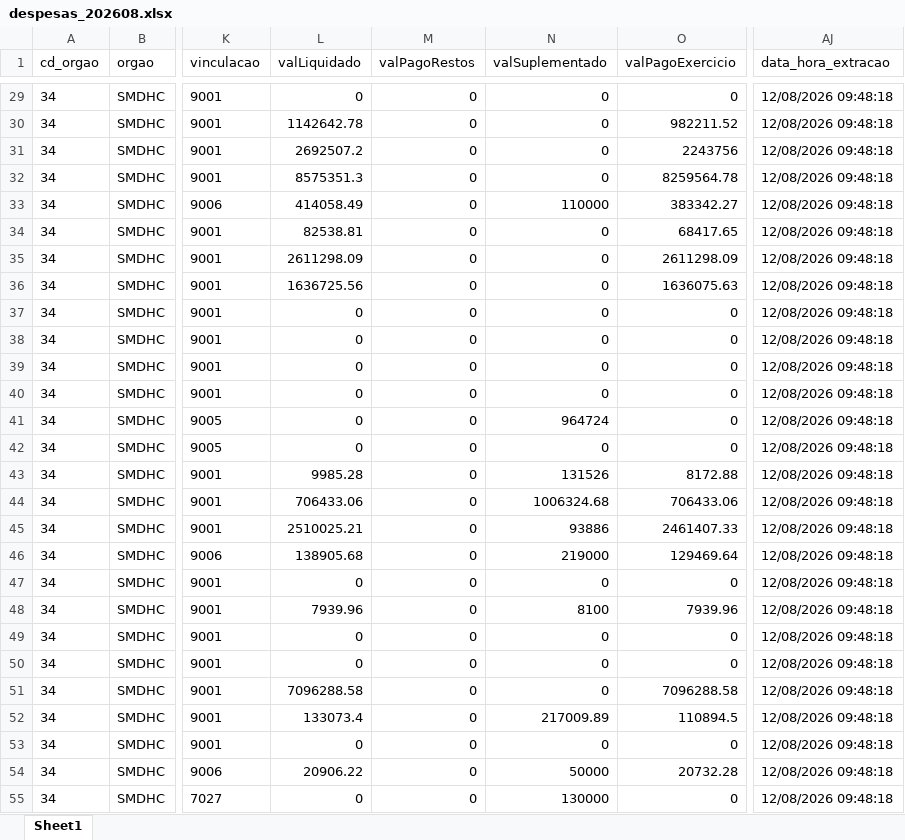
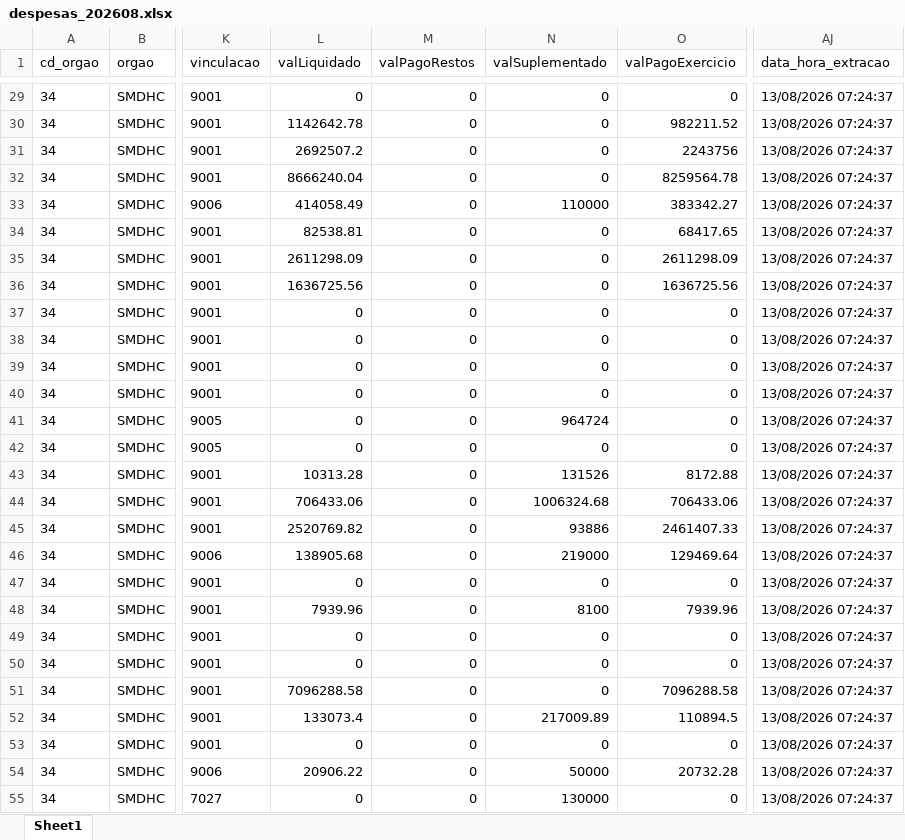
Before and after one commit to NathanSFaita/painel_orcamentario, an Excel workbook: base_despesas/2026/despesas_202608.xlsx, sheet Sheet1, drawn as a sheet; only a part is shown, gaps mark what is left out; values as stored, in another font and other column widths than the file's, no borders; the diff covers the shown part only; the diff names each change by its address in the sheet, - before the commit and + after, or states it on an @@ line.

```diff
--- a/base_despesas/2026/despesas_202608.xlsx (sheet Sheet1)
+++ b/base_despesas/2026/despesas_202608.xlsx (sheet Sheet1)
-AJ29:AJ55 (data_hora_extracao): 12/08/2026 09:48:18
+AJ29:AJ55 (data_hora_extracao): 13/08/2026 07:24:37
-L32 (valLiquidado): 8575351.3
+L32 (valLiquidado): 8666240.04
-O36 (valPagoExercicio): 1636075.63
+O36 (valPagoExercicio): 1636725.56
-L43 (valLiquidado): 9985.28
+L43 (valLiquidado): 10313.28
-L45 (valLiquidado): 2510025.21
+L45 (valLiquidado): 2520769.82
```
Also changed, not shown: 209 edited cells elsewhere in this sheet, 4 other files.
